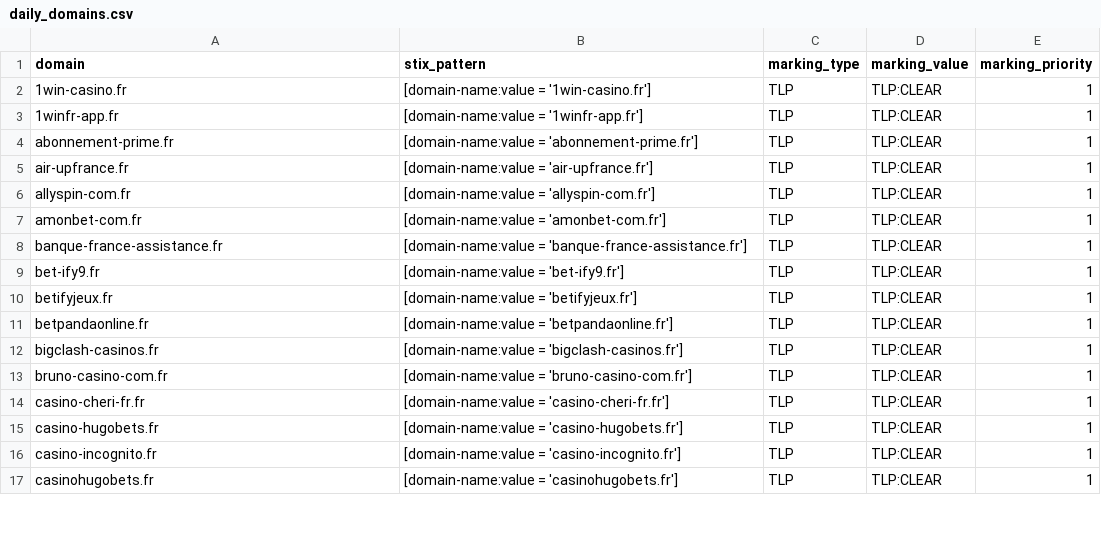
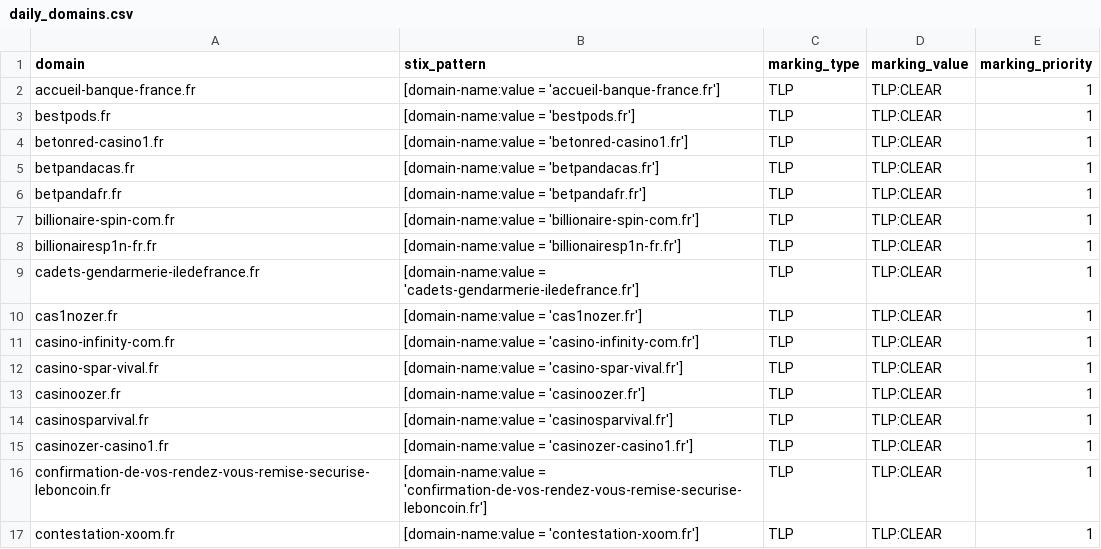
Before and after one commit to DreadFog/red_flag_domains_csv_feed_opencti, a CSV file: daily_domains.csv, drawn as a sheet; only a part is shown; the diff covers the shown part only.

```diff
--- a/daily_domains.csv
+++ b/daily_domains.csv
@@ -1,17 +1,17 @@
 domain,stix_pattern,marking_type,marking_value,marking_priority
-1win-casino.fr,[domain-name:value = '1win-casino.fr'],TLP,TLP:CLEAR,1
-1winfr-app.fr,[domain-name:value = '1winfr-app.fr'],TLP,TLP:CLEAR,1
-abonnement-prime.fr,[domain-name:value = 'abonnement-prime.fr'],TLP,TLP:CLEAR,1
-air-upfrance.fr,[domain-name:value = 'air-upfrance.fr'],TLP,TLP:CLEAR,1
-allyspin-com.fr,[domain-name:value = 'allyspin-com.fr'],TLP,TLP:CLEAR,1
-amonbet-com.fr,[domain-name:value = 'amonbet-com.fr'],TLP,TLP:CLEAR,1
-banque-france-assistance.fr,[domain-name:value = 'banque-france-assistance.fr'],TLP,TLP:CLEAR,1
-bet-ify9.fr,[domain-name:value = 'bet-ify9.fr'],TLP,TLP:CLEAR,1
-betifyjeux.fr,[domain-name:value = 'betifyjeux.fr'],TLP,TLP:CLEAR,1
-betpandaonline.fr,[domain-name:value = 'betpandaonline.fr'],TLP,TLP:CLEAR,1
-bigclash-casinos.fr,[domain-name:value = 'bigclash-casinos.fr'],TLP,TLP:CLEAR,1
-bruno-casino-com.fr,[domain-name:value = 'bruno-casino-com.fr'],TLP,TLP:CLEAR,1
-casino-cheri-fr.fr,[domain-name:value = 'casino-cheri-fr.fr'],TLP,TLP:CLEAR,1
-casino-hugobets.fr,[domain-name:value = 'casino-hugobets.fr'],TLP,TLP:CLEAR,1
-casino-incognito.fr,[domain-name:value = 'casino-incognito.fr'],TLP,TLP:CLEAR,1
-casinohugobets.fr,[domain-name:value = 'casinohugobets.fr'],TLP,TLP:CLEAR,1
+accueil-banque-france.fr,[domain-name:value = 'accueil-banque-france.fr'],TLP,TLP:CLEAR,1
+bestpods.fr,[domain-name:value = 'bestpods.fr'],TLP,TLP:CLEAR,1
+betonred-casino1.fr,[domain-name:value = 'betonred-casino1.fr'],TLP,TLP:CLEAR,1
+betpandacas.fr,[domain-name:value = 'betpandacas.fr'],TLP,TLP:CLEAR,1
+betpandafr.fr,[domain-name:value = 'betpandafr.fr'],TLP,TLP:CLEAR,1
+billionaire-spin-com.fr,[domain-name:value = 'billionaire-spin-com.fr'],TLP,TLP:CLEAR,1
+billionairesp1n-fr.fr,[domain-name:value = 'billionairesp1n-fr.fr'],TLP,TLP:CLEAR,1
+cadets-gendarmerie-iledefrance.fr,[domain-name:value = 'cadets-gendarmerie-iledefrance.fr'],TLP,TLP:CLEAR,1
+cas1nozer.fr,[domain-name:value = 'cas1nozer.fr'],TLP,TLP:CLEAR,1
+casino-infinity-com.fr,[domain-name:value = 'casino-infinity-com.fr'],TLP,TLP:CLEAR,1
+casino-spar-vival.fr,[domain-name:value = 'casino-spar-vival.fr'],TLP,TLP:CLEAR,1
+casinoozer.fr,[domain-name:value = 'casinoozer.fr'],TLP,TLP:CLEAR,1
+casinosparvival.fr,[domain-name:value = 'casinosparvival.fr'],TLP,TLP:CLEAR,1
+casinozer-casino1.fr,[domain-name:value = 'casinozer-casino1.fr'],TLP,TLP:CLEAR,1
+confirmation-de-vos-rendez-vous-remise-securise-leboncoin.fr,[domain-name:value = 'confirmation-de-vos-rendez-vous-remise-securise-leboncoin.fr'],TLP,TLP:CLEAR,1
+contestation-xoom.fr,[domain-name:value = 'contestation-xoom.fr'],TLP,TLP:CLEAR,1
```
Also changed, not shown: 2 removed rows and 38 edited cells elsewhere in this file.
